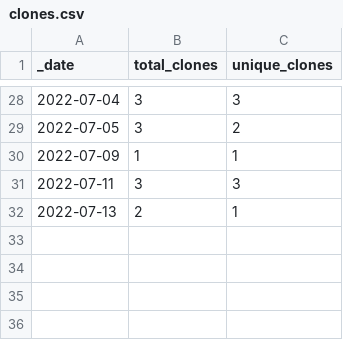
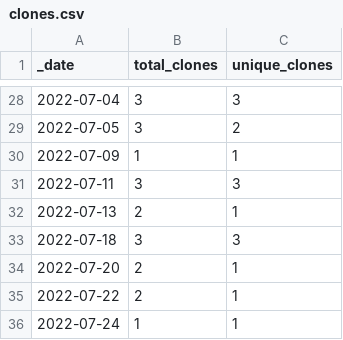
Before and after one commit to roberts-farm-of-ideas/8, a CSV file: traffic/clones.csv, drawn as a sheet; only a part is shown, gaps mark what is left out; the diff names each change by its address in the sheet, - before the commit and + after, or states it on an @@ line.

Commit message:
GitHub traffic

```diff
--- a/traffic/clones.csv
+++ b/traffic/clones.csv
+row 33: 2022-07-18 | 3 | 3
+row 34: 2022-07-20 | 2 | 1
+row 35: 2022-07-22 | 2 | 1
+row 36: 2022-07-24 | 1 | 1
```
Also changed, not shown: 1 other file.
